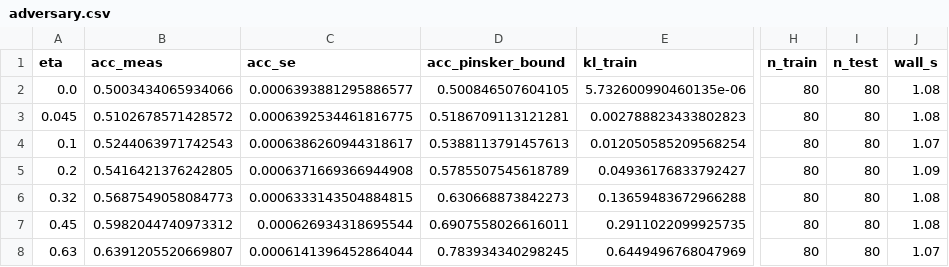
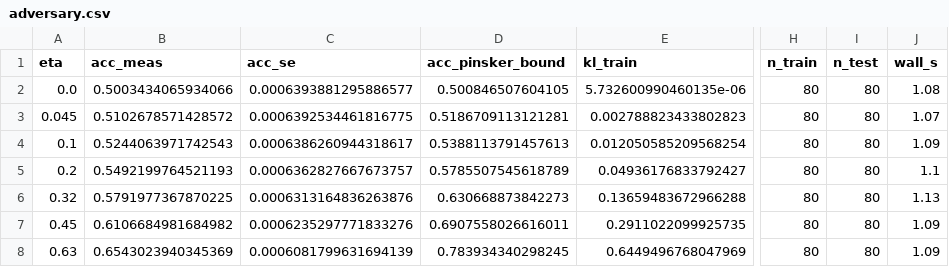
Before and after one commit to ProfessorDong/EmissionNeutral-ISAC, a CSV file: sim/results/adversary.csv, drawn as a sheet; only a part is shown, gaps mark what is left out; the diff names each change by its address in the sheet, - before the commit and + after, or states it on an @@ line.

Commit message:
Tighten code-paper consistency (audit fixes A-F)
- Adversary classifier: replace the previous quadratic-threshold
  solver (which fell back to midpoint when roots landed outside
  the data range) with a true 1-D LDA -- pooled variance with the
  linear midpoint threshold (mu_0 + mu_1) / 2.  Matches the
  paper's "LDA classifier (Bayes-optimal only under the
  equal-covariance Gaussian feature model)" wording exactly.
  Detection P_D and KL estimates are unchanged; only adversary
  accuracies shift (values at eta >= 0.20 move up slightly because
  the prior solver was suboptimal in that regime; all values still
  strictly below the Pinsker upper bound).
- Pilot pattern: document that pilot_period_sc=12 is a stylized
  one-pilot-per-RB DM-RS-like reference pattern, not literal NR
  Type 1 DM-RS (which has 6 pilots/RB on configured symbols only).
  The stylization is pattern-agnostic w.r.t. the Pinsker bound
  (Theorem 1) and the closed-form P_D (eq. (6)).
- Drop stale Theorem-2 / Corollary-1 references in the module
  docstring (those results were demoted in the paper).
- Fix measure_adversary outer docstring (it described a
  "per-slot mean" feature; the implementation -- and inner
  docstring -- use per-pilot per-OFDM-symbol powers).
- Rename Experiment A' print header from "Theorem 1 operational"
  to "Theorem 1 sanity-check" to match the paper.
- README: extend the LDA description to "pooled variance, linear
  midpoint threshold"; fix a prior-edit stale phrase
  ("K collusion-resistant rounds" should be "K added receivers");
  describe the pilot pattern as stylized 1-per-RB.
- Regenerated fig_signature_tradeoff.pdf and adversary.csv with
  the LDA-corrected accuracies.

```diff
--- a/sim/results/adversary.csv
+++ b/sim/results/adversary.csv
-J3 (wall_s): 1.08
+J3 (wall_s): 1.07
-J4 (wall_s): 1.07
+J4 (wall_s): 1.09
-B5 (acc_meas): 0.5416421376242805
+B5 (acc_meas): 0.5492199764521193
-C5 (acc_se): 0.0006371669366944908
+C5 (acc_se): 0.0006362827667673757
-J5 (wall_s): 1.09
+J5 (wall_s): 1.1
-B6 (acc_meas): 0.5687549058084773
+B6 (acc_meas): 0.5791977367870225
-C6 (acc_se): 0.0006333143504884815
+C6 (acc_se): 0.0006313164836263876
-J6 (wall_s): 1.08
+J6 (wall_s): 1.13
-B7 (acc_meas): 0.5982044740973312
+B7 (acc_meas): 0.6106684981684982
-C7 (acc_se): 0.000626934318695544
+C7 (acc_se): 0.0006235297771833276
-J7 (wall_s): 1.08
+J7 (wall_s): 1.09
-B8 (acc_meas): 0.6391205520669807
+B8 (acc_meas): 0.6543023940345369
-C8 (acc_se): 0.0006141396452864044
+C8 (acc_se): 0.0006081799631694139
-J8 (wall_s): 1.07
+J8 (wall_s): 1.09
```
Also changed, not shown: sim/results/covertness.csv, 3 other files.
